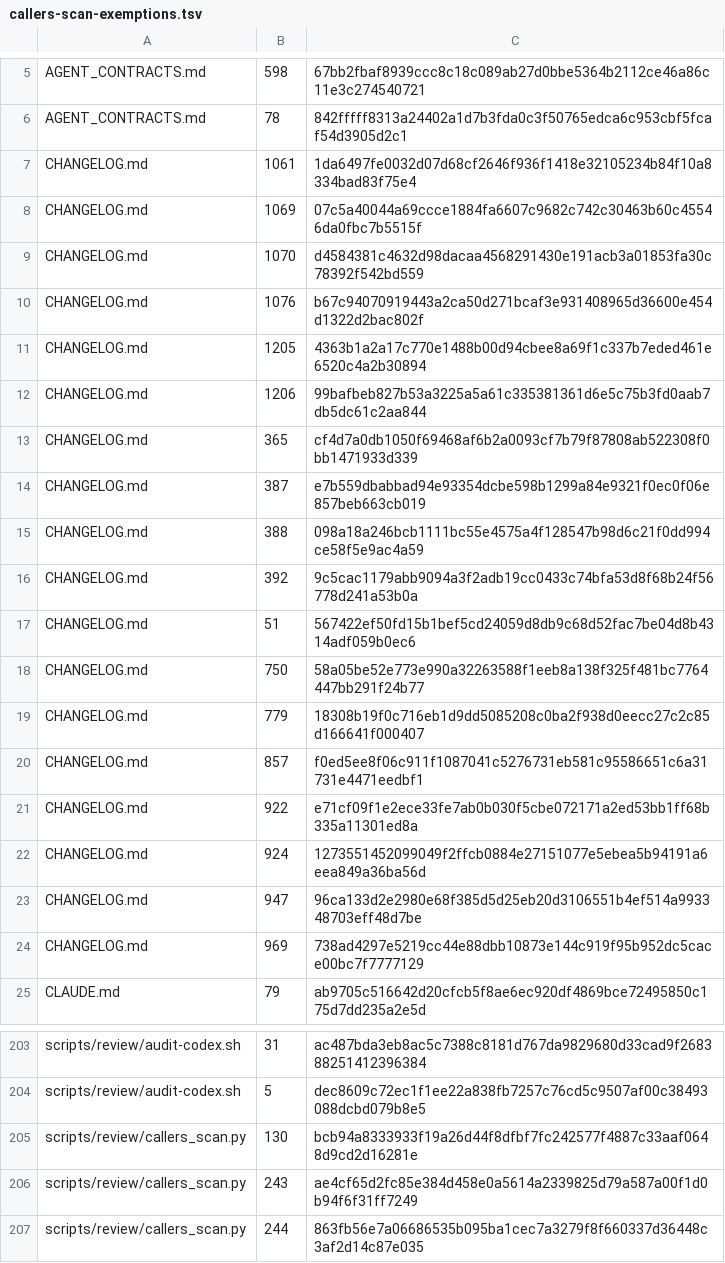
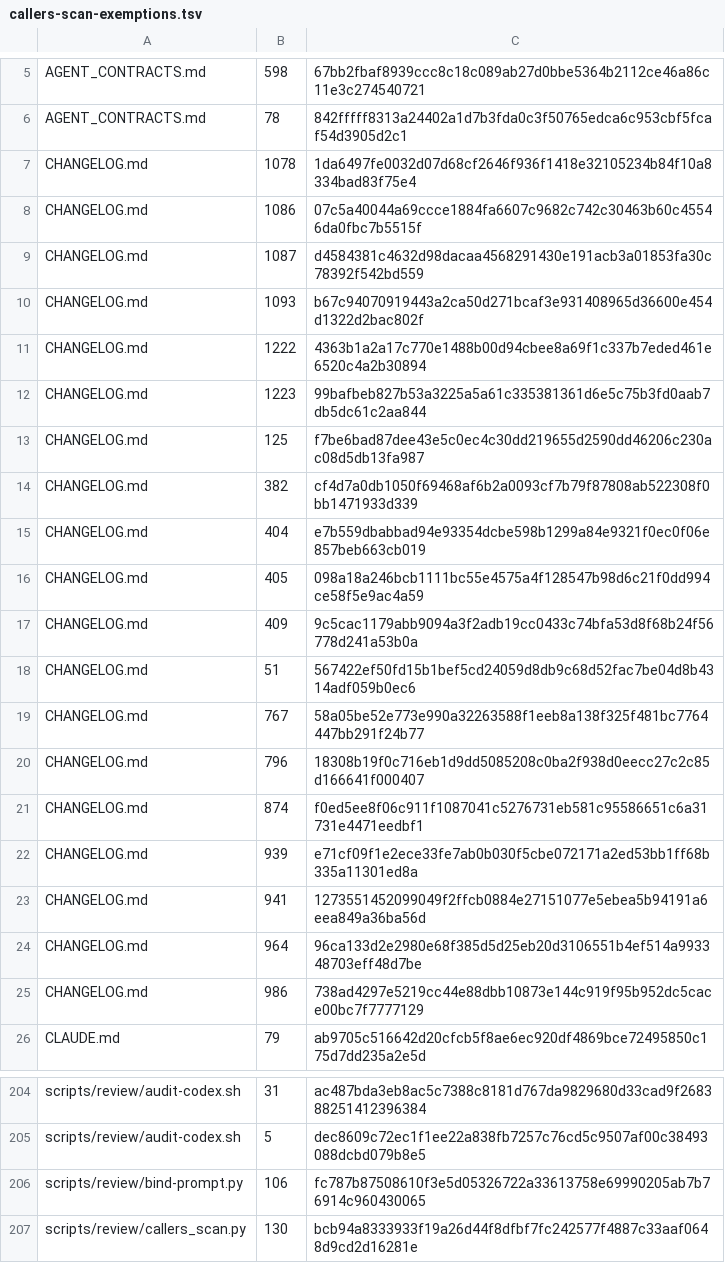
Before and after one commit to UnleashedServices/unleashed-mail-plugin, a TSV file: scripts/review/callers-scan-exemptions.tsv, drawn as a sheet; only a part is shown, gaps mark what is left out; the shorter side is filled out with more unchanged rows.

```diff
--- a/scripts/review/callers-scan-exemptions.tsv
+++ b/scripts/review/callers-scan-exemptions.tsv
@@ -6,20 +6,21 @@ AGENT_CONTRACTS.md	598	67bb2fbaf8939ccc8c18c089ab27d0bbe5364b2112ce46a86c11e3c27
 AGENT_CONTRACTS.md	78	842fffff8313a24402a1d7b3fda0c3f50765edca6c953cbf5fcaf54d3905d2c1
-CHANGELOG.md	1061	1da6497fe0032d07d68cf2646f936f1418e32105234b84f10a8334bad83f75e4
-CHANGELOG.md	1069	07c5a40044a69ccce1884fa6607c9682c742c30463b60c45546da0fbc7b5515f
-CHANGELOG.md	1070	d4584381c4632d98dacaa4568291430e191acb3a01853fa30c78392f542bd559
-CHANGELOG.md	1076	b67c94070919443a2ca50d271bcaf3e931408965d36600e454d1322d2bac802f
-CHANGELOG.md	1205	4363b1a2a17c770e1488b00d94cbee8a69f1c337b7eded461e6520c4a2b30894
-CHANGELOG.md	1206	99bafbeb827b53a3225a5a61c335381361d6e5c75b3fd0aab7db5dc61c2aa844
-CHANGELOG.md	365	cf4d7a0db1050f69468af6b2a0093cf7b79f87808ab522308f0bb1471933d339
-CHANGELOG.md	387	e7b559dbabbad94e93354dcbe598b1299a84e9321f0ec0f06e857beb663cb019
-CHANGELOG.md	388	098a18a246bcb1111bc55e4575a4f128547b98d6c21f0dd994ce58f5e9ac4a59
-CHANGELOG.md	392	9c5cac1179abb9094a3f2adb19cc0433c74bfa53d8f68b24f56778d241a53b0a
+CHANGELOG.md	1078	1da6497fe0032d07d68cf2646f936f1418e32105234b84f10a8334bad83f75e4
+CHANGELOG.md	1086	07c5a40044a69ccce1884fa6607c9682c742c30463b60c45546da0fbc7b5515f
+CHANGELOG.md	1087	d4584381c4632d98dacaa4568291430e191acb3a01853fa30c78392f542bd559
+CHANGELOG.md	1093	b67c94070919443a2ca50d271bcaf3e931408965d36600e454d1322d2bac802f
+CHANGELOG.md	1222	4363b1a2a17c770e1488b00d94cbee8a69f1c337b7eded461e6520c4a2b30894
+CHANGELOG.md	1223	99bafbeb827b53a3225a5a61c335381361d6e5c75b3fd0aab7db5dc61c2aa844
+CHANGELOG.md	125	f7be6bad87dee43e5c0ec4c30dd219655d2590dd46206c230ac08d5db13fa987
+CHANGELOG.md	382	cf4d7a0db1050f69468af6b2a0093cf7b79f87808ab522308f0bb1471933d339
+CHANGELOG.md	404	e7b559dbabbad94e93354dcbe598b1299a84e9321f0ec0f06e857beb663cb019
+CHANGELOG.md	405	098a18a246bcb1111bc55e4575a4f128547b98d6c21f0dd994ce58f5e9ac4a59
+CHANGELOG.md	409	9c5cac1179abb9094a3f2adb19cc0433c74bfa53d8f68b24f56778d241a53b0a
 CHANGELOG.md	51	567422ef50fd15b1bef5cd24059d8db9c68d52fac7be04d8b4314adf059b0ec6
-CHANGELOG.md	750	58a05be52e773e990a32263588f1eeb8a138f325f481bc7764447bb291f24b77
-CHANGELOG.md	779	18308b19f0c716eb1d9dd5085208c0ba2f938d0eecc27c2c85d166641f000407
-CHANGELOG.md	857	f0ed5ee8f06c911f1087041c5276731eb581c95586651c6a31731e4471eedbf1
-CHANGELOG.md	922	e71cf09f1e2ece33fe7ab0b030f5cbe072171a2ed53bb1ff68b335a11301ed8a
-CHANGELOG.md	924	1273551452099049f2ffcb0884e27151077e5ebea5b94191a6eea849a36ba56d
-CHANGELOG.md	947	96ca133d2e2980e68f385d5d25eb20d3106551b4ef514a993348703eff48d7be
-CHANGELOG.md	969	738ad4297e5219cc44e88dbb10873e144c919f95b952dc5cace00bc7f7777129
+CHANGELOG.md	767	58a05be52e773e990a32263588f1eeb8a138f325f481bc7764447bb291f24b77
+CHANGELOG.md	796	18308b19f0c716eb1d9dd5085208c0ba2f938d0eecc27c2c85d166641f000407
+CHANGELOG.md	874	f0ed5ee8f06c911f1087041c5276731eb581c95586651c6a31731e4471eedbf1
+CHANGELOG.md	939	e71cf09f1e2ece33fe7ab0b030f5cbe072171a2ed53bb1ff68b335a11301ed8a
+CHANGELOG.md	941	1273551452099049f2ffcb0884e27151077e5ebea5b94191a6eea849a36ba56d
+CHANGELOG.md	964	96ca133d2e2980e68f385d5d25eb20d3106551b4ef514a993348703eff48d7be
+CHANGELOG.md	986	738ad4297e5219cc44e88dbb10873e144c919f95b952dc5cace00bc7f7777129
 CLAUDE.md	79	ab9705c516642d20cfcb5f8ae6ec920df4869bce72495850c175d7dd235a2e5d
@@ -204,2 +205,3 @@ scripts/review/audit-codex.sh	31	ac487bda3eb8ac5c7388c8181d767da9829680d33cad9f2
 scripts/review/audit-codex.sh	5	dec8609c72ec1f1ee22a838fb7257c76cd5c9507af00c38493088dcbd079b8e5
+scripts/review/bind-prompt.py	106	fc787b87508610f3e5d05326722a33613758e69990205ab7b76914c960430065
 scripts/review/callers_scan.py	130	bcb94a8333933f19a26d44f8dfbf7fc242577f4887c33aaf0648d9cd2d16281e
```
Also changed, not shown: 6 other files.
